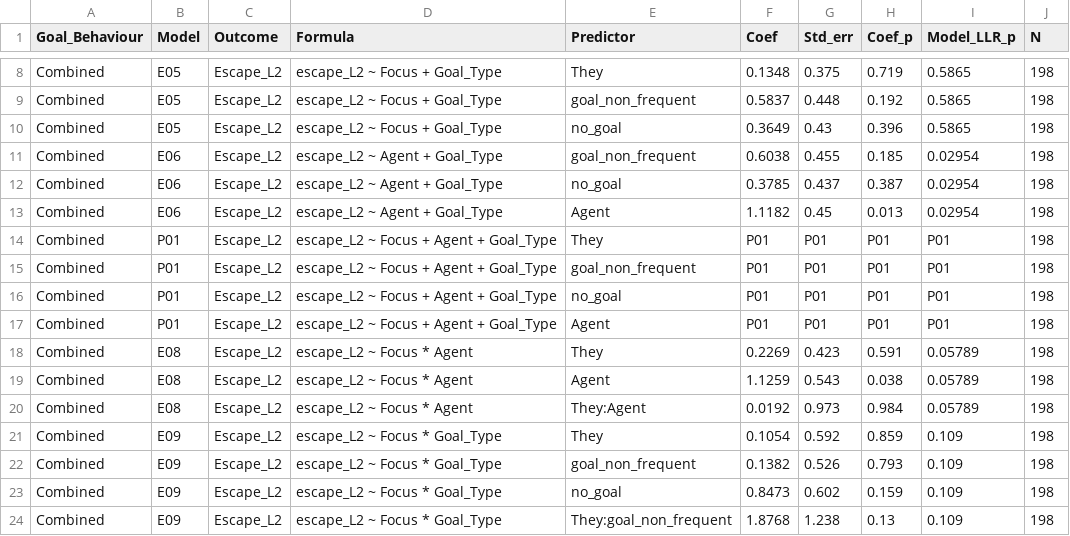
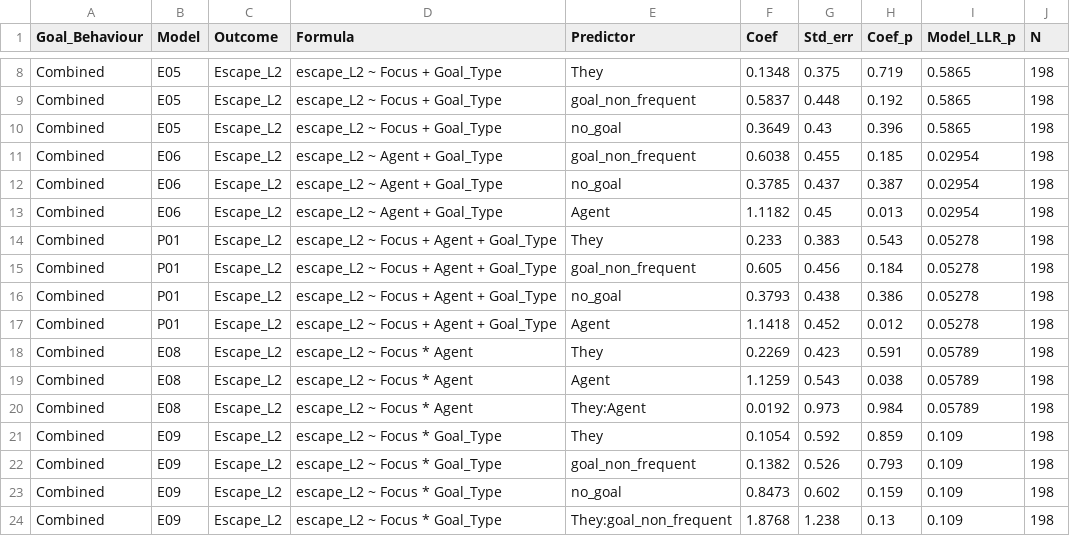
Before and after one commit to RoSoMu/counterfactual-desiderative-processing, a CSV file: reports/tables/escape_L2_combined_summary.csv, drawn as a sheet; only a part is shown, gaps mark what is left out.

Commit message:
add full additive model values to escape L2 summary tables

```diff
--- a/reports/tables/escape_L2_combined_summary.csv
+++ b/reports/tables/escape_L2_combined_summary.csv
@@ -13,6 +13,6 @@ Combined,E06,Escape_L2,escape_L2 ~ Agent + Goal_Type,no_goal,0.3785,0.437,0.387,
 Combined,E06,Escape_L2,escape_L2 ~ Agent + Goal_Type,Agent,1.1182,0.45,0.013,0.02954,198
-Combined,P01,Escape_L2,escape_L2 ~ Focus + Agent + Goal_Type,They,P01,P01,P01,P01,198
-Combined,P01,Escape_L2,escape_L2 ~ Focus + Agent + Goal_Type,goal_non_frequent,P01,P01,P01,P01,198
-Combined,P01,Escape_L2,escape_L2 ~ Focus + Agent + Goal_Type,no_goal,P01,P01,P01,P01,198
-Combined,P01,Escape_L2,escape_L2 ~ Focus + Agent + Goal_Type,Agent,P01,P01,P01,P01,198
+Combined,P01,Escape_L2,escape_L2 ~ Focus + Agent + Goal_Type,They,0.233,0.383,0.543,0.05278,198
+Combined,P01,Escape_L2,escape_L2 ~ Focus + Agent + Goal_Type,goal_non_frequent,0.605,0.456,0.184,0.05278,198
+Combined,P01,Escape_L2,escape_L2 ~ Focus + Agent + Goal_Type,no_goal,0.3793,0.438,0.386,0.05278,198
+Combined,P01,Escape_L2,escape_L2 ~ Focus + Agent + Goal_Type,Agent,1.1418,0.452,0.012,0.05278,198
 Combined,E08,Escape_L2,escape_L2 ~ Focus * Agent,They,0.2269,0.423,0.591,0.05789,198
```
Also changed, not shown: reports/tables/escape_L2_goal_split_summary.csv, 2 other files.
